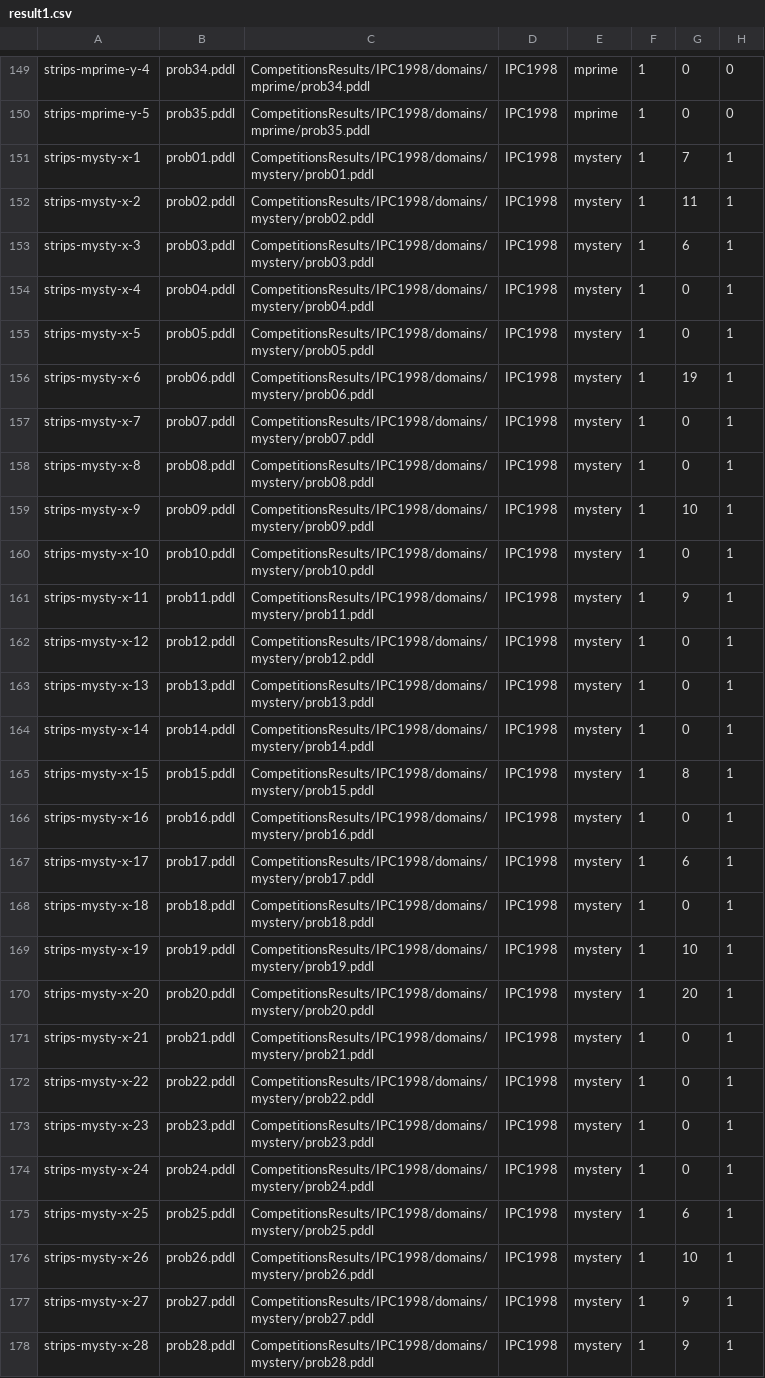
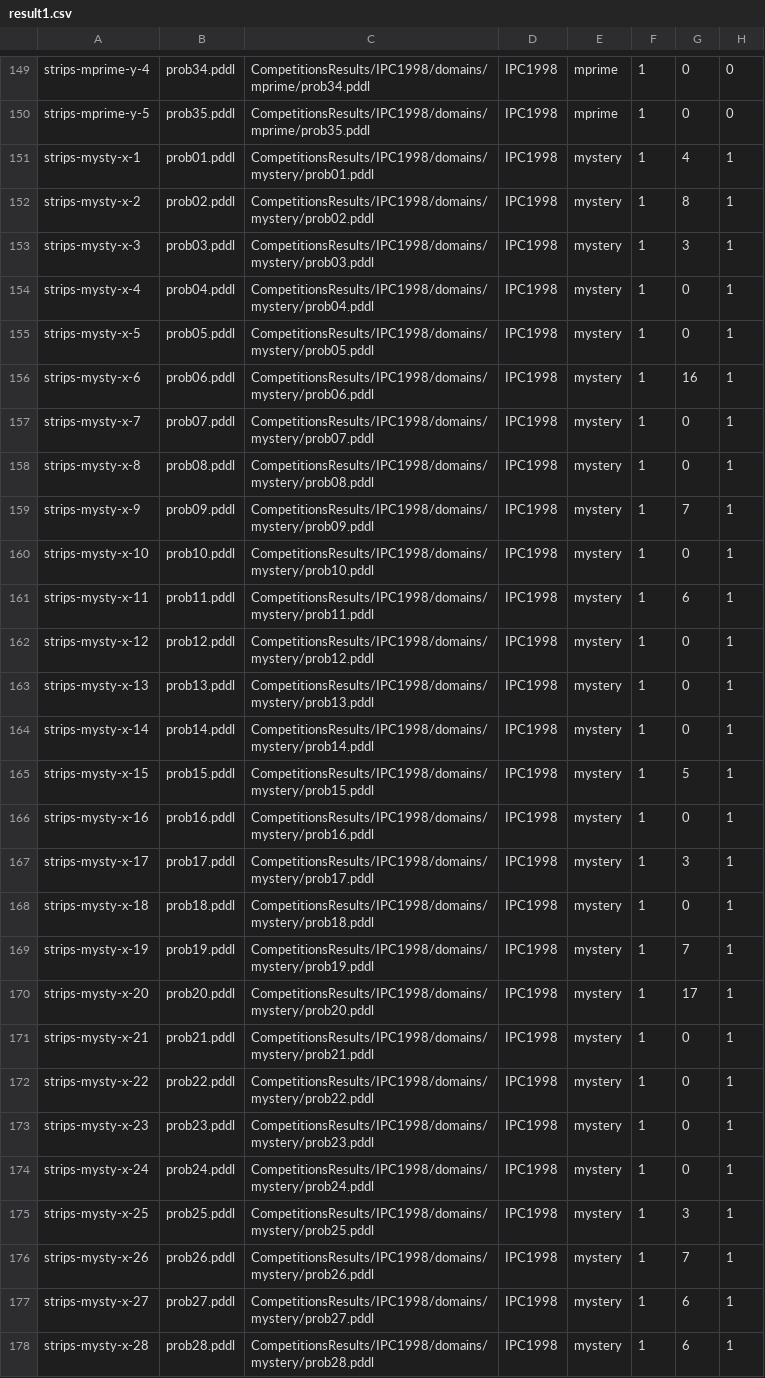
Before and after one commit to ppGodel/StructuralCharacterizationOfPlanningProblems, a CSV file: result1.csv, drawn as a sheet; only a part is shown, gaps mark what is left out; the diff covers the shown part only.

```diff
--- a/result1.csv
+++ b/result1.csv
@@ -151,3 +151,3 @@ strips-mprime-y-5,prob35.pddl,CompetitionsResults/IPC1998/domains/mprime/prob35.
-strips-mysty-x-1,prob01.pddl,CompetitionsResults/IPC1998/domains/mystery/prob01.pddl,IPC1998,mystery,1,       7,1,
-strips-mysty-x-2,prob02.pddl,CompetitionsResults/IPC1998/domains/mystery/prob02.pddl,IPC1998,mystery,1,      11,1,
-strips-mysty-x-3,prob03.pddl,CompetitionsResults/IPC1998/domains/mystery/prob03.pddl,IPC1998,mystery,1,       6,1,
+strips-mysty-x-1,prob01.pddl,CompetitionsResults/IPC1998/domains/mystery/prob01.pddl,IPC1998,mystery,1,4,1,
+strips-mysty-x-2,prob02.pddl,CompetitionsResults/IPC1998/domains/mystery/prob02.pddl,IPC1998,mystery,1,8,1,
+strips-mysty-x-3,prob03.pddl,CompetitionsResults/IPC1998/domains/mystery/prob03.pddl,IPC1998,mystery,1,3,1,
@@ -156 +156 @@ strips-mysty-x-5,prob05.pddl,CompetitionsResults/IPC1998/domains/mystery/prob05.
-strips-mysty-x-6,prob06.pddl,CompetitionsResults/IPC1998/domains/mystery/prob06.pddl,IPC1998,mystery,1,      19,1,
+strips-mysty-x-6,prob06.pddl,CompetitionsResults/IPC1998/domains/mystery/prob06.pddl,IPC1998,mystery,1,16,1,
@@ -159 +159 @@ strips-mysty-x-8,prob08.pddl,CompetitionsResults/IPC1998/domains/mystery/prob08.
-strips-mysty-x-9,prob09.pddl,CompetitionsResults/IPC1998/domains/mystery/prob09.pddl,IPC1998,mystery,1,      10,1,
+strips-mysty-x-9,prob09.pddl,CompetitionsResults/IPC1998/domains/mystery/prob09.pddl,IPC1998,mystery,1,7,1,
@@ -161 +161 @@ strips-mysty-x-10,prob10.pddl,CompetitionsResults/IPC1998/domains/mystery/prob10
-strips-mysty-x-11,prob11.pddl,CompetitionsResults/IPC1998/domains/mystery/prob11.pddl,IPC1998,mystery,1,       9,1,
+strips-mysty-x-11,prob11.pddl,CompetitionsResults/IPC1998/domains/mystery/prob11.pddl,IPC1998,mystery,1,6,1,
@@ -165 +165 @@ strips-mysty-x-14,prob14.pddl,CompetitionsResults/IPC1998/domains/mystery/prob14
-strips-mysty-x-15,prob15.pddl,CompetitionsResults/IPC1998/domains/mystery/prob15.pddl,IPC1998,mystery,1,       8,1,
+strips-mysty-x-15,prob15.pddl,CompetitionsResults/IPC1998/domains/mystery/prob15.pddl,IPC1998,mystery,1,5,1,
@@ -167 +167 @@ strips-mysty-x-16,prob16.pddl,CompetitionsResults/IPC1998/domains/mystery/prob16
-strips-mysty-x-17,prob17.pddl,CompetitionsResults/IPC1998/domains/mystery/prob17.pddl,IPC1998,mystery,1,       6,1,
+strips-mysty-x-17,prob17.pddl,CompetitionsResults/IPC1998/domains/mystery/prob17.pddl,IPC1998,mystery,1,3,1,
@@ -169,2 +169,2 @@ strips-mysty-x-18,prob18.pddl,CompetitionsResults/IPC1998/domains/mystery/prob18
-strips-mysty-x-19,prob19.pddl,CompetitionsResults/IPC1998/domains/mystery/prob19.pddl,IPC1998,mystery,1,      10,1,
-strips-mysty-x-20,prob20.pddl,CompetitionsResults/IPC1998/domains/mystery/prob20.pddl,IPC1998,mystery,1,      20,1,
+strips-mysty-x-19,prob19.pddl,CompetitionsResults/IPC1998/domains/mystery/prob19.pddl,IPC1998,mystery,1,7,1,
+strips-mysty-x-20,prob20.pddl,CompetitionsResults/IPC1998/domains/mystery/prob20.pddl,IPC1998,mystery,1,17,1,
@@ -175,4 +175,4 @@ strips-mysty-x-24,prob24.pddl,CompetitionsResults/IPC1998/domains/mystery/prob24
-strips-mysty-x-25,prob25.pddl,CompetitionsResults/IPC1998/domains/mystery/prob25.pddl,IPC1998,mystery,1,       6,1,
-strips-mysty-x-26,prob26.pddl,CompetitionsResults/IPC1998/domains/mystery/prob26.pddl,IPC1998,mystery,1,      10,1,
-strips-mysty-x-27,prob27.pddl,CompetitionsResults/IPC1998/domains/mystery/prob27.pddl,IPC1998,mystery,1,       9,1,
-strips-mysty-x-28,prob28.pddl,CompetitionsResults/IPC1998/domains/mystery/prob28.pddl,IPC1998,mystery,1,       9,1,
+strips-mysty-x-25,prob25.pddl,CompetitionsResults/IPC1998/domains/mystery/prob25.pddl,IPC1998,mystery,1,3,1,
+strips-mysty-x-26,prob26.pddl,CompetitionsResults/IPC1998/domains/mystery/prob26.pddl,IPC1998,mystery,1,7,1,
+strips-mysty-x-27,prob27.pddl,CompetitionsResults/IPC1998/domains/mystery/prob27.pddl,IPC1998,mystery,1,6,1,
+strips-mysty-x-28,prob28.pddl,CompetitionsResults/IPC1998/domains/mystery/prob28.pddl,IPC1998,mystery,1,6,1,
```
Also changed, not shown: 45 edited cells elsewhere in this file, 2 other files.
